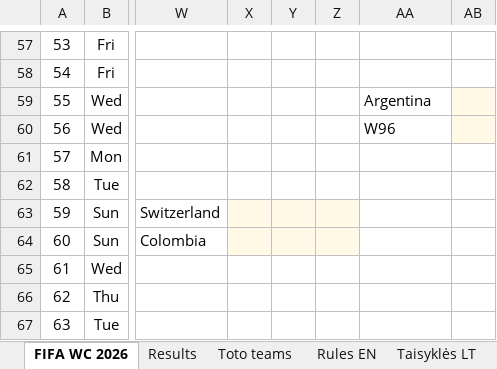
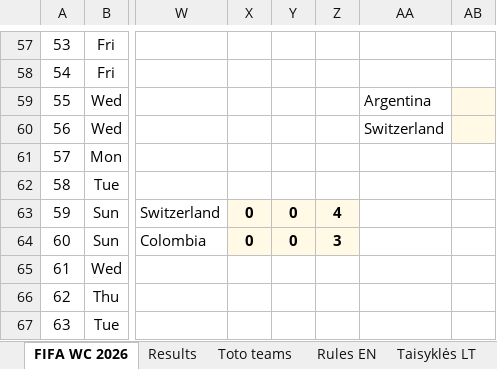
Before and after one commit to chakarti1976/WC2026-TOTO-, an Excel workbook: WC 2026 Toto - Participants list.xlsx, sheet FIFA WC 2026, drawn as a sheet; only a part is shown, gaps mark what is left out; values as stored, in another font and other column widths than the file's, no borders; the diff names each change by its address in the sheet, - before the commit and + after, or states it on an @@ line.

```diff
--- a/WC 2026 Toto - Participants list.xlsx (sheet FIFA WC 2026)
+++ b/WC 2026 Toto - Participants list.xlsx (sheet FIFA WC 2026)
-AA60: W96
+AA60: Switzerland
-X63:X64: (empty)
+X63:X64: 0
-Y63:Y64: (empty)
+Y63:Y64: 0
-Z63: (empty)
+Z63: 4
-Z64: (empty)
+Z64: 3
```
Also changed, not shown: sheet Results, sheet Toto teams, sheet Scoring, formulas that keep their value, hidden cells.
